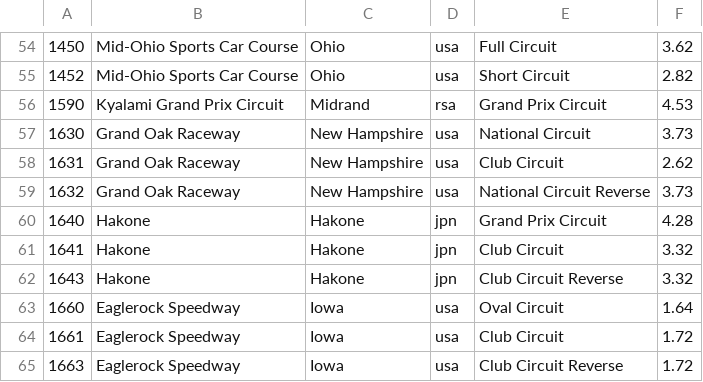
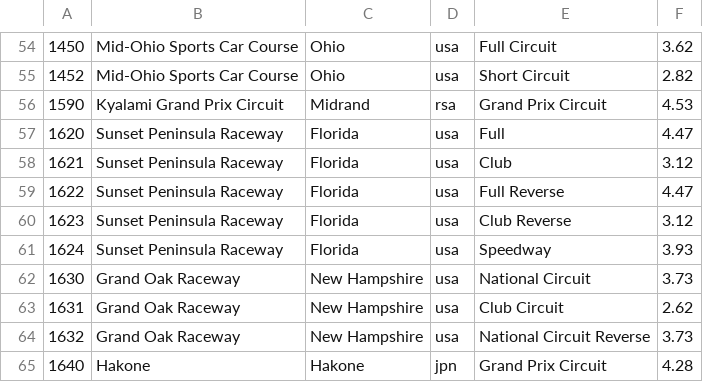
Before and after one commit to ovv/forzatelemetry, a CSV file: models/generate/tracks.csv, drawn as a sheet; only a part is shown, gaps mark what is left out; the shorter side is filled out with more unchanged rows.

Commit message:
regenerate cars and tracks

```diff
--- a/models/generate/tracks.csv
+++ b/models/generate/tracks.csv
@@ -56,2 +56,7 @@
 1590,Kyalami Grand Prix Circuit,Midrand,rsa,Grand Prix Circuit,4.53
+1620,Sunset Peninsula Raceway,Florida,usa,Full,4.47
+1621,Sunset Peninsula Raceway,Florida,usa,Club,3.12
+1622,Sunset Peninsula Raceway,Florida,usa,Full Reverse,4.47
+1623,Sunset Peninsula Raceway,Florida,usa,Club Reverse,3.12
+1624,Sunset Peninsula Raceway,Florida,usa,Speedway,3.93
 1630,Grand Oak Raceway,New Hampshire,usa,National Circuit,3.73
```
Also changed, not shown: models/generate/cars.csv, 3 other files.
